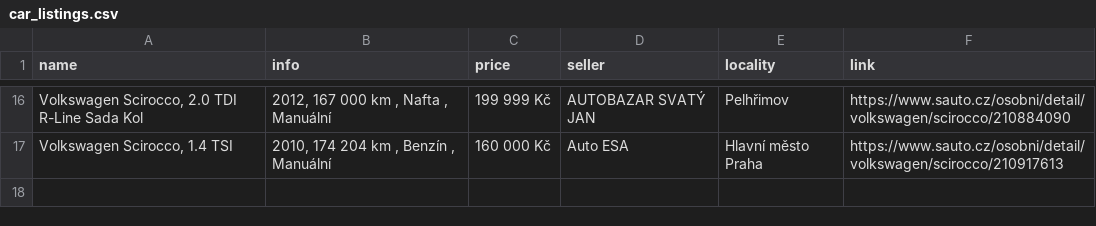
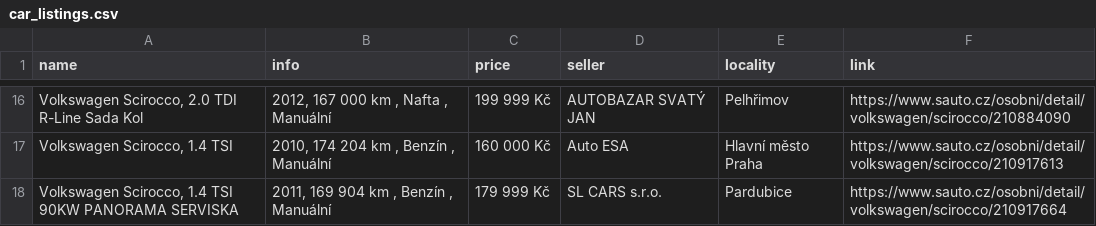
Before and after one commit to DanSvoboda/SciroccoScrap, a CSV file: car_listings.csv, drawn as a sheet; only a part is shown, gaps mark what is left out.

```diff
--- a/car_listings.csv
+++ b/car_listings.csv
@@ -17 +17,2 @@ name,info,price,seller,locality,link
 "Volkswagen Scirocco, 1.4 TSI","2010, 174 204 km , Benzín , Manuální",160 000 Kč,Auto ESA,Hlavní město Praha,https://www.sauto.cz/osobni/detail/volkswagen/scirocco/210917613
+"Volkswagen Scirocco, 1.4 TSI 90KW PANORAMA SERVISKA","2011, 169 904 km , Benzín , Manuální",179 999 Kč,SL CARS s.r.o.,Pardubice,https://www.sauto.cz/osobni/detail/volkswagen/scirocco/210917664
```
